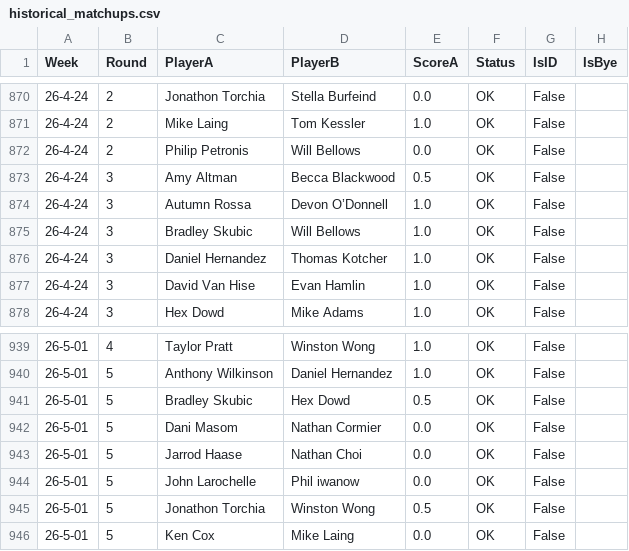
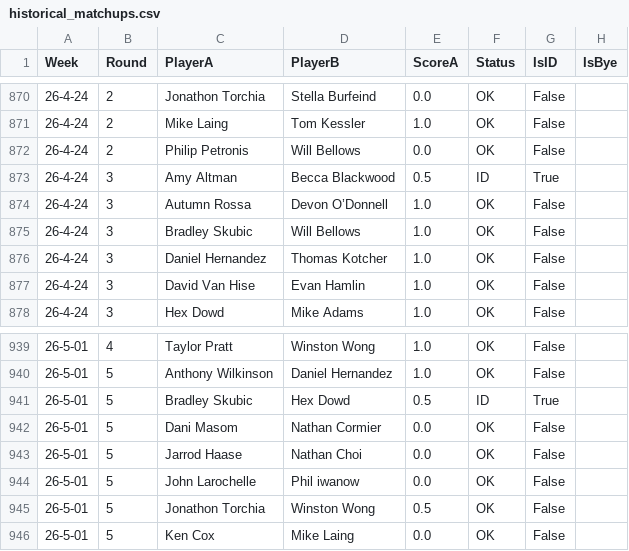
Before and after one commit to aswilkinson12/battlegrounds-elo-project, a CSV file: historical_matchups.csv, drawn as a sheet; only a part is shown, gaps mark what is left out.

```diff
--- a/historical_matchups.csv
+++ b/historical_matchups.csv
@@ -872,3 +872,3 @@ Week,Round,PlayerA,PlayerB,ScoreA,Status,IsID,IsBye
 26-4-24,2,Philip Petronis,Will Bellows,0.0,OK,False,
-26-4-24,3,Amy Altman,Becca Blackwood,0.5,OK,False,
+26-4-24,3,Amy Altman,Becca Blackwood,0.5,ID,True,
 26-4-24,3,Autumn Rossa,Devon O’Donnell,1.0,OK,False,
@@ -940,3 +940,3 @@ Week,Round,PlayerA,PlayerB,ScoreA,Status,IsID,IsBye
 26-5-01,5,Anthony Wilkinson,Daniel Hernandez,1.0,OK,False,
-26-5-01,5,Bradley Skubic,Hex Dowd,0.5,OK,False,
+26-5-01,5,Bradley Skubic,Hex Dowd,0.5,ID,True,
 26-5-01,5,Dani Masom,Nathan Cormier,0.0,OK,False,
```
Also changed, not shown: elo_ladder_by_week.csv, elo_leaderboard.csv, 23 other files.
